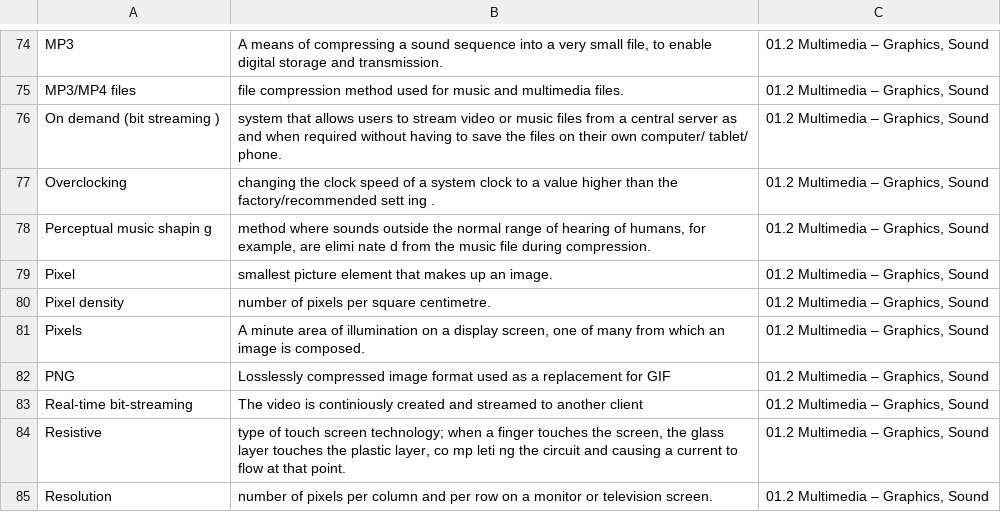
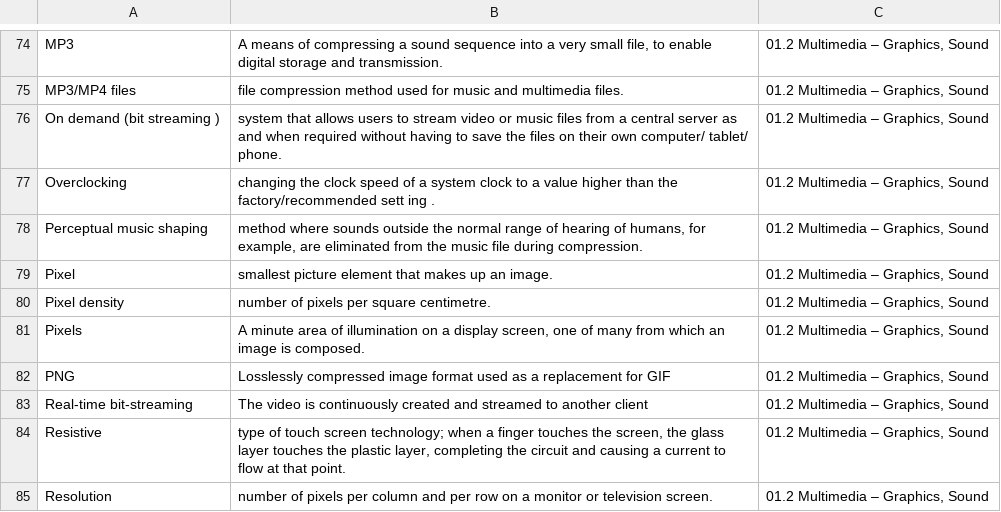
Before and after one commit to 202248SD/AS-Level-Capstone-Project, a TSV file: Glossary.tsv, drawn as a sheet; only a part is shown, gaps mark what is left out; the diff covers the shown part only.

```diff
--- a/Glossary.tsv
+++ b/Glossary.tsv
@@ -77,3 +77,3 @@ On demand (bit streaming ) 	 system that allows users to stream video or music f
 Overclocking 	 changing the clock speed of a system clock to a value higher than the factory/recommended sett ing .	01.2 Multimedia – Graphics, Sound
-Perceptual music shapin g 	 method where sounds outside the normal range of hearing of humans, for example, are elimi nate d from the music file during compression.	01.2 Multimedia – Graphics, Sound
+Perceptual music shaping 	 method where sounds outside the normal range of hearing of humans, for example, are eliminated from the music file during compression.	01.2 Multimedia – Graphics, Sound
 Pixel 	 smallest picture element that makes up an image.	01.2 Multimedia – Graphics, Sound
@@ -82,4 +82,4 @@ Pixels	A minute area of illumination on a display screen, one of many from which
 PNG	Losslessly compressed image format used as a replacement for GIF	01.2 Multimedia – Graphics, Sound
-Real-time bit-streaming	The video is continiously created and streamed to another client	01.2 Multimedia – Graphics, Sound
-Resistive 	 type of touch screen technology; when a finger touches the screen, the glass layer touches the plastic layer, co mp leti ng the circuit and causing a current to flow at that point.	01.2 Multimedia – Graphics, Sound
+Real-time bit-streaming	The video is continuously created and streamed to another client	01.2 Multimedia – Graphics, Sound
+Resistive 	 type of touch screen technology; when a finger touches the screen, the glass layer touches the plastic layer, completing the circuit and causing a current to flow at that point.	01.2 Multimedia – Graphics, Sound
 Resolution 	 number of pixels per column and per row on a monitor or television screen.	01.2 Multimedia – Graphics, Sound
```
Also changed, not shown: 7 added rows, 8 removed rows and 111 edited cells elsewhere in this file.
